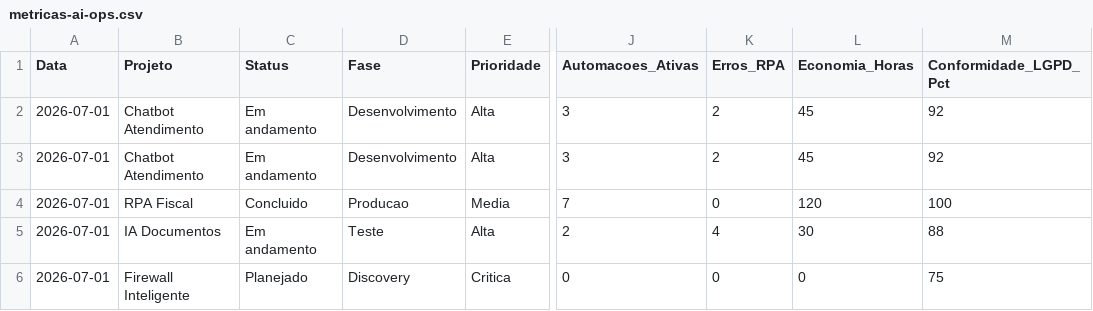
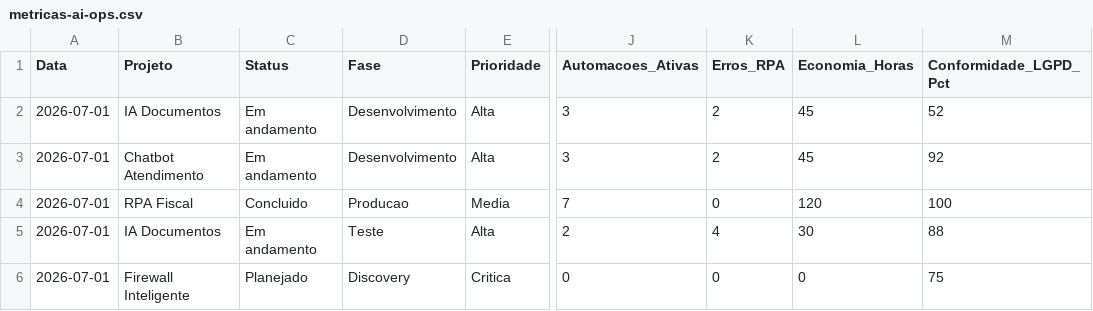
Before and after one commit to portaldadr-eng/Live-report, a CSV file: metricas-ai-ops.csv, drawn as a sheet; only a part is shown, gaps mark what is left out; the diff names each change by its address in the sheet, - before the commit and + after, or states it on an @@ line.

Commit message:
nova linha alterada
nova linha alterada

```diff
--- a/metricas-ai-ops.csv
+++ b/metricas-ai-ops.csv
-B2 (Projeto): Chatbot Atendimento
+B2 (Projeto): IA Documentos
-M2 (Conformidade_LGPD_Pct): 92
+M2 (Conformidade_LGPD_Pct): 52
```
